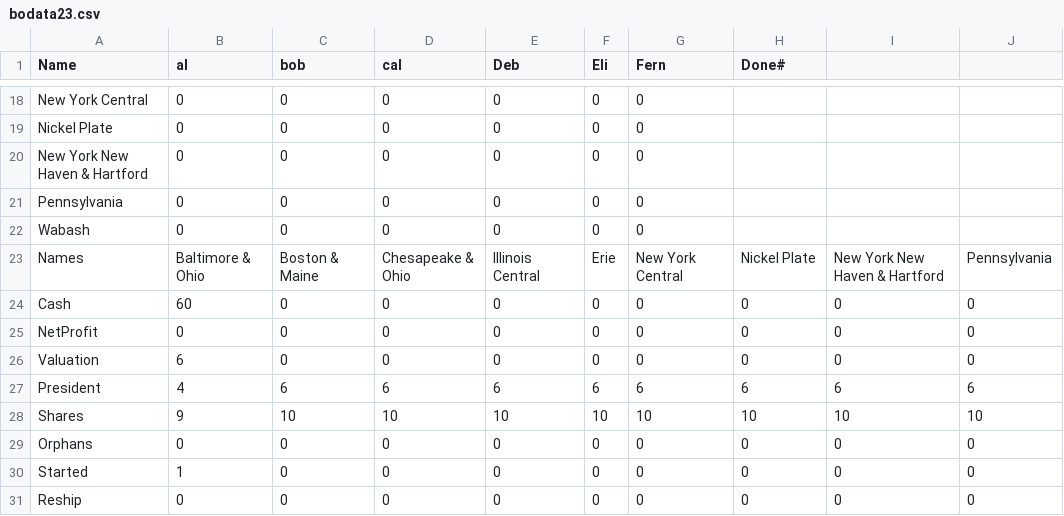
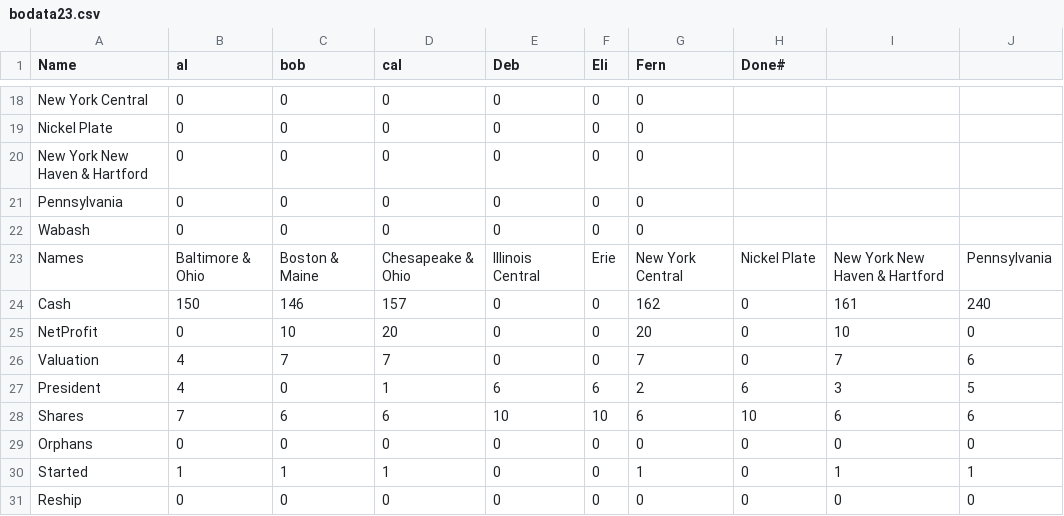
Before and after one commit to Milligan-Engineering/BOBanker, a CSV file: BOBanker/bodata23.csv, drawn as a sheet; only a part is shown, gaps mark what is left out; the diff covers the shown part only; the diff names each change by its address in the sheet, - before the commit and + after, or states it on an @@ line.

```diff
--- a/BOBanker/bodata23.csv
+++ b/BOBanker/bodata23.csv
-B24 (al): 60
+B24 (al): 150
-C24 (bob): 0
+C24 (bob): 146
-D24 (cal): 0
+D24 (cal): 157
-G24 (Fern): 0
+G24 (Fern): 162
-I24: 0
+I24: 161
-J24: 0
+J24: 240
-C25 (bob): 0
+C25 (bob): 10
-D25 (cal): 0
+D25 (cal): 20
-G25 (Fern): 0
+G25 (Fern): 20
-I25: 0
+I25: 10
-B26 (al): 6
+B26 (al): 4
-C26 (bob): 0
+C26 (bob): 7
-D26 (cal): 0
+D26 (cal): 7
-G26 (Fern): 0
+G26 (Fern): 7
-I26: 0
+I26: 7
-J26: 0
+J26: 6
-C27 (bob): 6
+C27 (bob): 0
-D27 (cal): 6
+D27 (cal): 1
-G27 (Fern): 6
+G27 (Fern): 2
-I27: 6
+I27: 3
-J27: 6
+J27: 5
-B28 (al): 9
+B28 (al): 7
-C28 (bob): 10
+C28 (bob): 6
-D28 (cal): 10
+D28 (cal): 6
-G28 (Fern): 10
+G28 (Fern): 6
-I28: 10
+I28: 6
-J28: 10
+J28: 6
-C30 (bob): 0
+C30 (bob): 1
-D30 (cal): 0
+D30 (cal): 1
-G30 (Fern): 0
+G30 (Fern): 1
-I30: 0
+I30: 1
-J30: 0
+J30: 1
```
Also changed, not shown: 2 added rows, 2 removed rows and 17 edited cells elsewhere in this file, BOBanker/BOAnalytics.csv, 3 other files.
